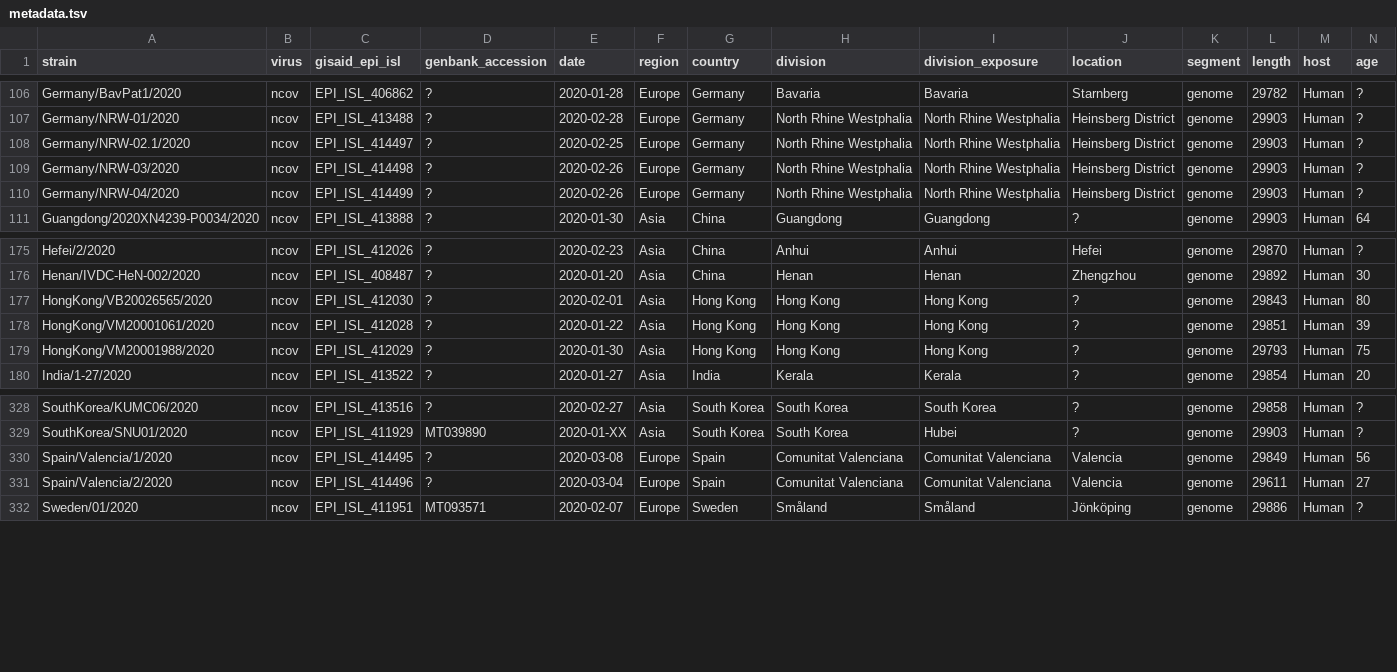
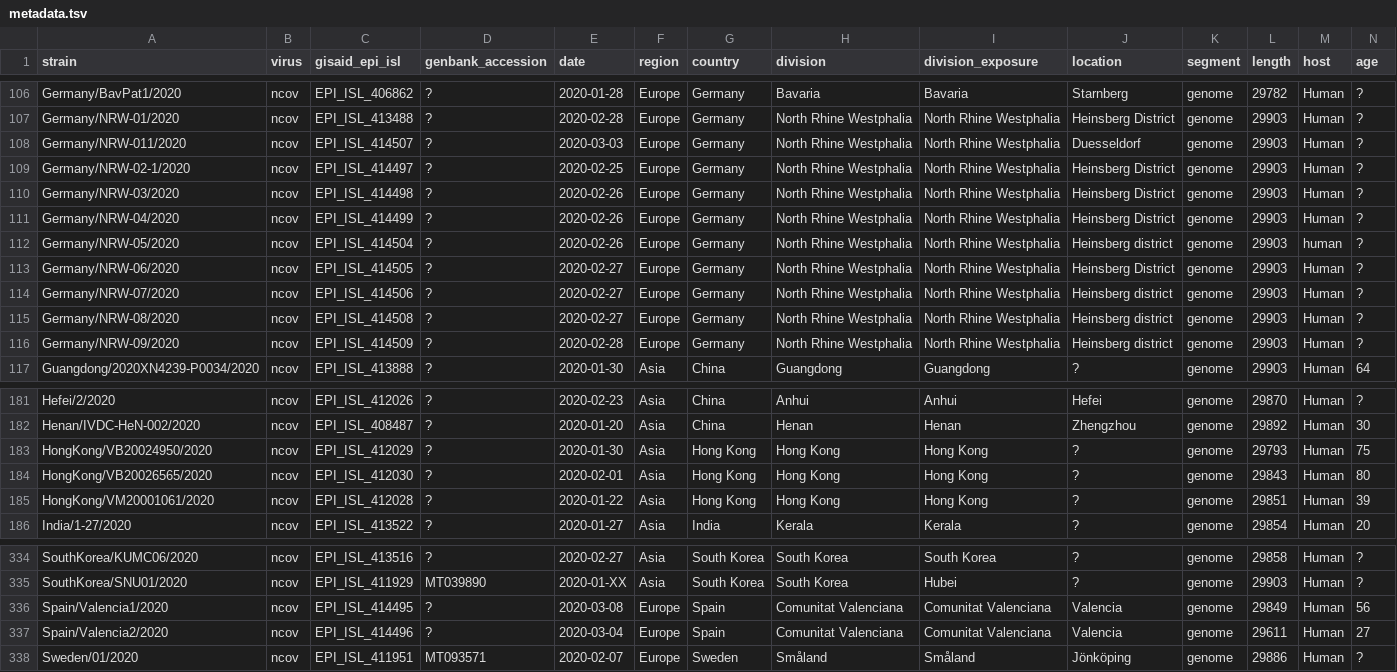
Before and after one commit to nextstrain/ncov, a TSV file: data/metadata.tsv, drawn as a sheet; only a part is shown, gaps mark what is left out; removed rows and columns are numbered as before the commit, all else as after; rows hold the shown columns only; the diff names each change by its address in the sheet, - before the commit and + after, or states it on an @@ line.

```diff
--- a/data/metadata.tsv
+++ b/data/metadata.tsv
+row 108: Germany/NRW-011/2020 | ncov | EPI_ISL_414507 | ? | 2020-03-03 | Europe | Germany | North Rhine Westphalia | North Rhine Westphalia | Duesseldorf | genome | 29903 | Human | ?
-A109 (strain): Germany/NRW-02.1/2020
+A109 (strain): Germany/NRW-02-1/2020
+row 112: Germany/NRW-05/2020 | ncov | EPI_ISL_414504 | ? | 2020-02-26 | Europe | Germany | North Rhine Westphalia | North Rhine Westphalia | Heinsberg district | genome | 29903 | human | ?
+row 113: Germany/NRW-06/2020 | ncov | EPI_ISL_414505 | ? | 2020-02-27 | Europe | Germany | North Rhine Westphalia | North Rhine Westphalia | Heinsberg District | genome | 29903 | Human | ?
+row 114: Germany/NRW-07/2020 | ncov | EPI_ISL_414506 | ? | 2020-02-27 | Europe | Germany | North Rhine Westphalia | North Rhine Westphalia | Heinsberg district | genome | 29903 | Human | ?
+row 115: Germany/NRW-08/2020 | ncov | EPI_ISL_414508 | ? | 2020-02-27 | Europe | Germany | North Rhine Westphalia | North Rhine Westphalia | Heinsberg district | genome | 29903 | Human | ?
+row 116: Germany/NRW-09/2020 | ncov | EPI_ISL_414509 | ? | 2020-02-28 | Europe | Germany | North Rhine Westphalia | North Rhine Westphalia | Heinsberg district | genome | 29903 | Human | ?
+row 183: HongKong/VB20024950/2020 | ncov | EPI_ISL_412029 | ? | 2020-01-30 | Asia | Hong Kong | Hong Kong | Hong Kong | ? | genome | 29793 | Human | 75
-row 179: HongKong/VM20001988/2020 | ncov | EPI_ISL_412029 | ? | 2020-01-30 | Asia | Hong Kong | Hong Kong | Hong Kong | ? | genome | 29793 | Human | 75
-A336 (strain): Spain/Valencia/1/2020
+A336 (strain): Spain/Valencia1/2020
-A337 (strain): Spain/Valencia/2/2020
+A337 (strain): Spain/Valencia2/2020
```
Also changed, not shown: config/lat_longs.tsv, config/ordering.tsv.
